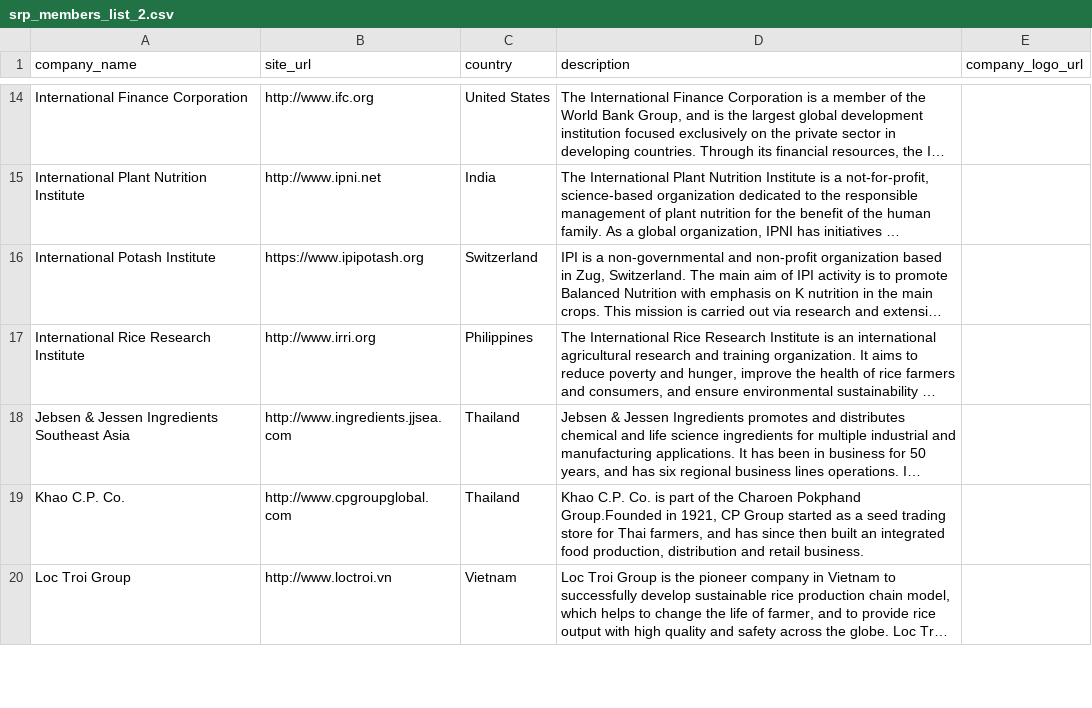
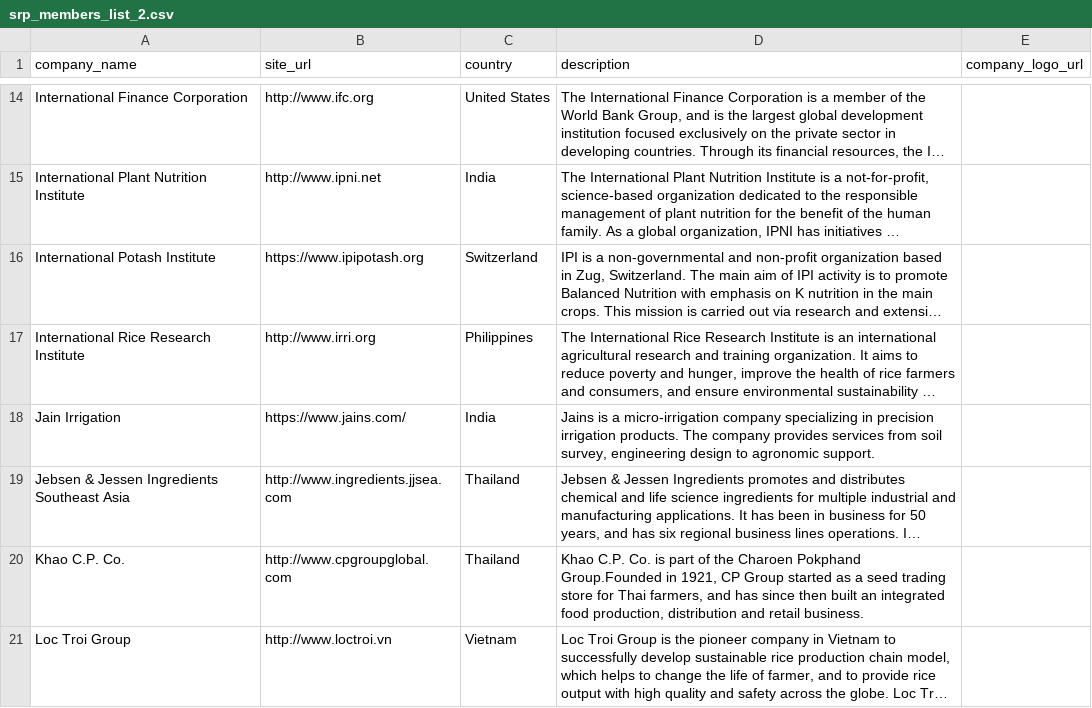
Before and after one commit to sustainablericeplatform/sustainablericeplatform.github.io, a CSV file: _data/srp_members_list_2.csv, drawn as a sheet; only a part is shown, gaps mark what is left out; long unchanged cells end in …; the diff names each change by its address in the sheet, - before the commit and + after, or states it on an @@ line.

Commit message:
Update srp_members_list_2.csv

```diff
--- a/_data/srp_members_list_2.csv
+++ b/_data/srp_members_list_2.csv
+row 18: Jain Irrigation | https://www.jains.com/ | India | Jains is a micro-irrigation company specializing in precision irrigation products. The company provides services from soil survey, engineering design to agronomic support.
```
